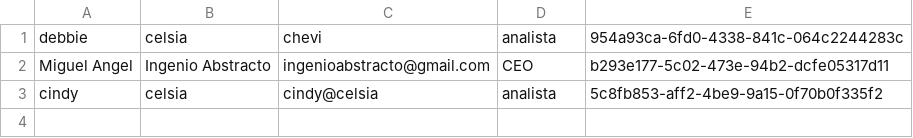
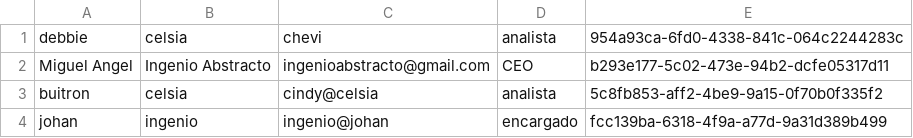
Before and after one commit to sfiro/AppClientes, a CSV file: .clients.csv, drawn as a sheet.

Commit message:
se agrega la función de actualización del listado de clientes

```diff
--- a/.clients.csv
+++ b/.clients.csv
@@ -2,2 +2,3 @@ debbie,celsia,chevi,analista,954a93ca-6fd0-4338-841c-064c2244283c
 Miguel Angel,Ingenio Abstracto,ingenioabstracto@gmail.com,CEO,b293e177-5c02-473e-94b2-dcfe05317d11
-cindy,celsia,cindy@celsia,analista,5c8fb853-aff2-4be9-9a15-0f70b0f335f2
+buitron,celsia,cindy@celsia,analista,5c8fb853-aff2-4be9-9a15-0f70b0f335f2
+johan,ingenio,ingenio@johan,encargado,fcc139ba-6318-4f9a-a77d-9a31d389b499
```
Also changed, not shown: 2 other files.
